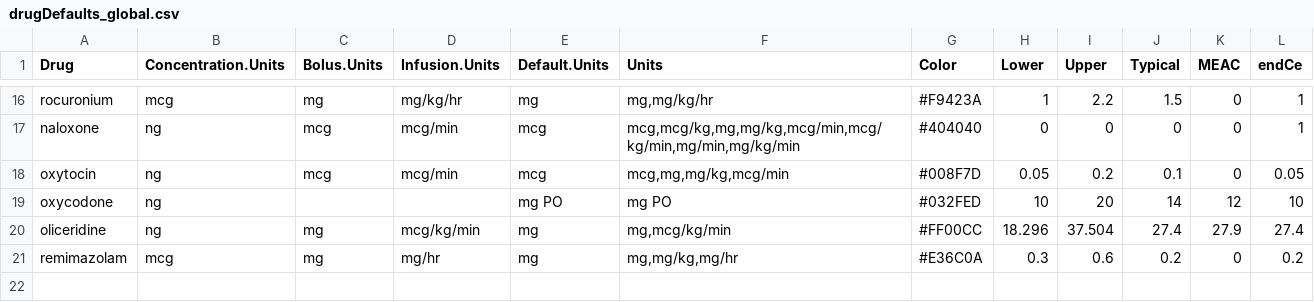
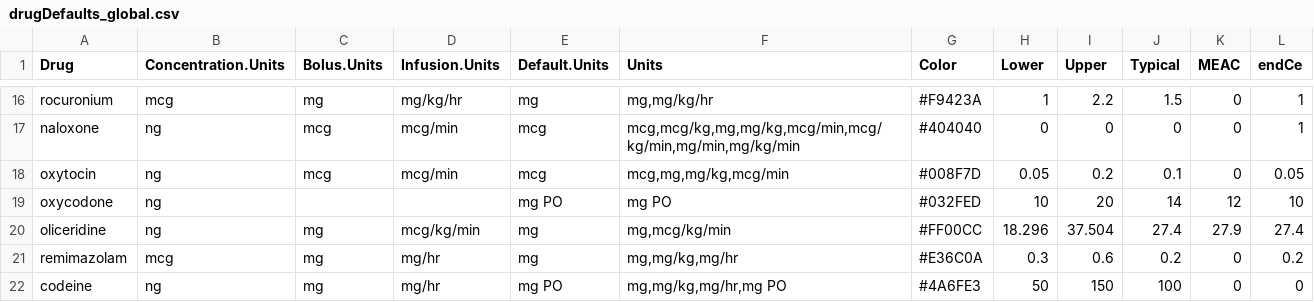
Before and after one commit to StevenLShafer/stanpumpR, a CSV file: inst/extdata/drugDefaults_global.csv, drawn as a sheet; only a part is shown, gaps mark what is left out; the diff names each change by its address in the sheet, - before the commit and + after, or states it on an @@ line.

```diff
--- a/inst/extdata/drugDefaults_global.csv
+++ b/inst/extdata/drugDefaults_global.csv
+row 22: codeine | ng | mg | mg/hr | mg PO | mg,mg/kg,mg/hr,mg PO | #4A6FE3 | 50 | 150 | 100 | 0 | 0
```
Also changed, not shown: 13 other files.
